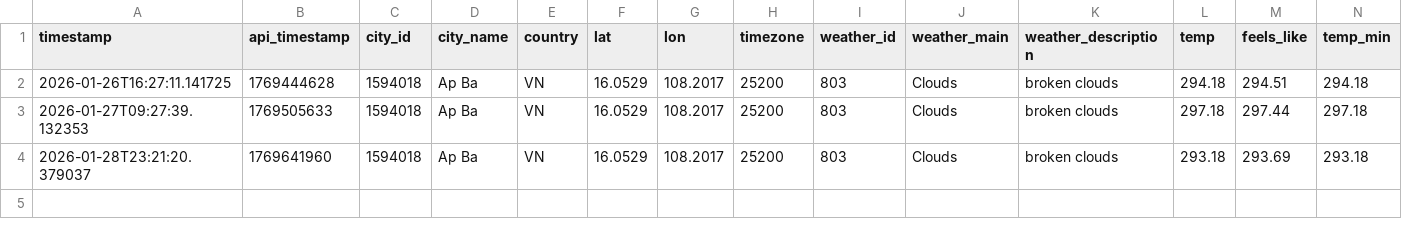
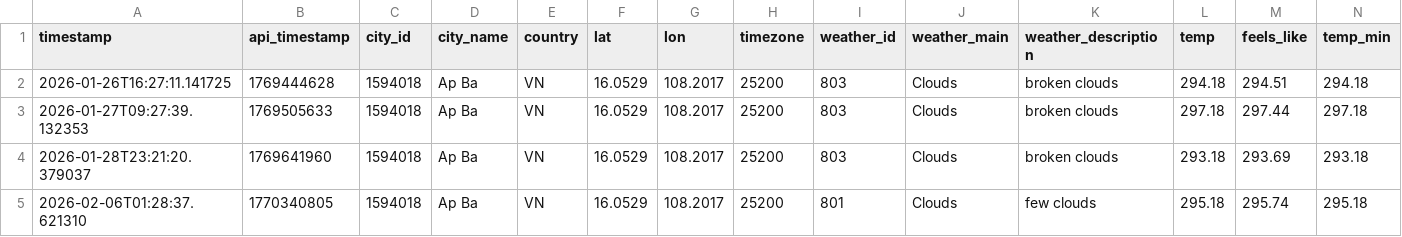
Before and after one commit to NamHillridge/daily-data, a CSV file: 2026-16.0529-108.2017.csv, drawn as a sheet; only a part is shown; rows hold the shown columns only; the diff names each change by its address in the sheet, - before the commit and + after, or states it on an @@ line.

```diff
--- a/2026-16.0529-108.2017.csv
+++ b/2026-16.0529-108.2017.csv
+row 5: 2026-02-06T01:28:37.621310 | 1770340805 | 1594018 | Ap Ba | VN | 16.0529 | 108.2017 | 25200 | 801 | Clouds | few clouds | 295.18 | 295.74 | 295.18
```
